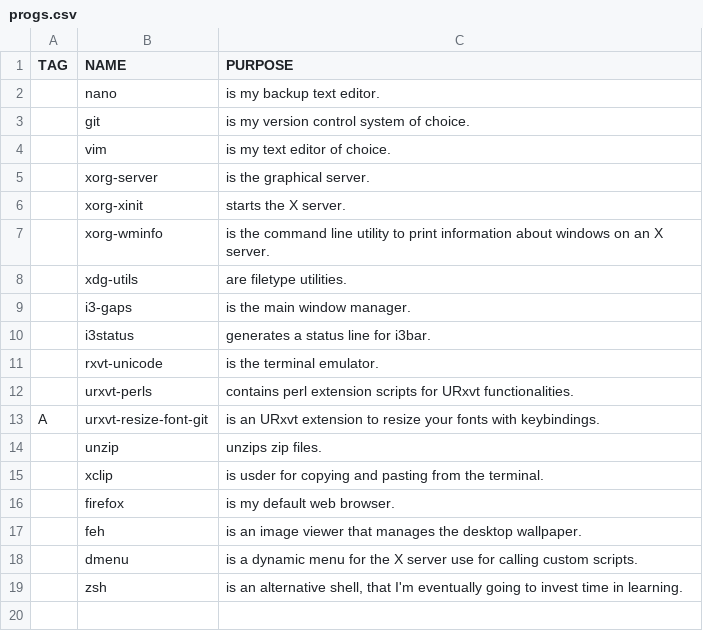
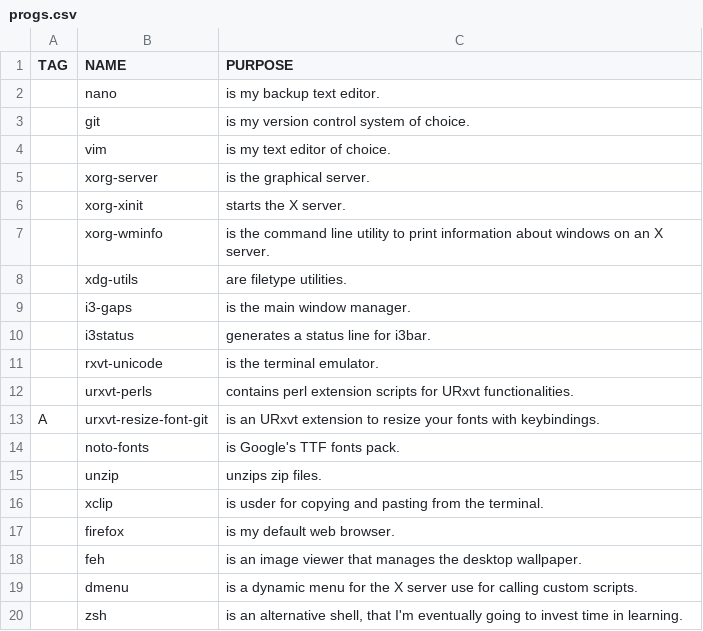
Before and after one commit to BenMerken/linux-bootstrap, a CSV file: progs.csv, drawn as a sheet.

Commit message:
add noto-fonts.

```diff
--- a/progs.csv
+++ b/progs.csv
@@ -13,2 +13,3 @@ TAG,NAME,PURPOSE
 A,urxvt-resize-font-git,"is an URxvt extension to resize your fonts with keybindings."
+,noto-fonts,"is Google's TTF fonts pack."
 ,unzip,"unzips zip files."
```
